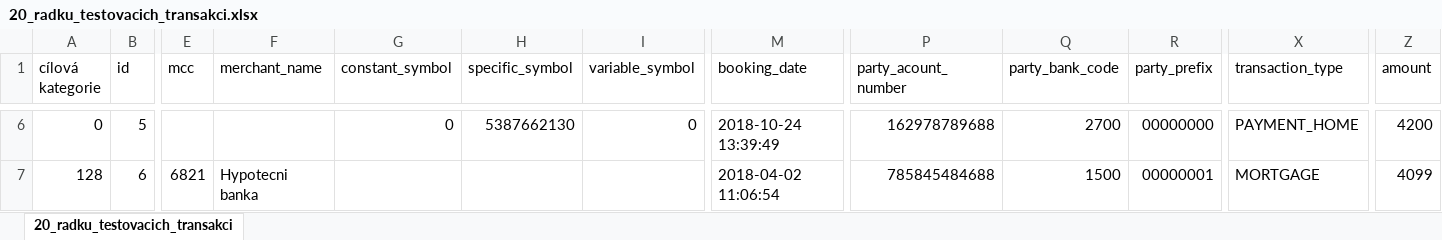
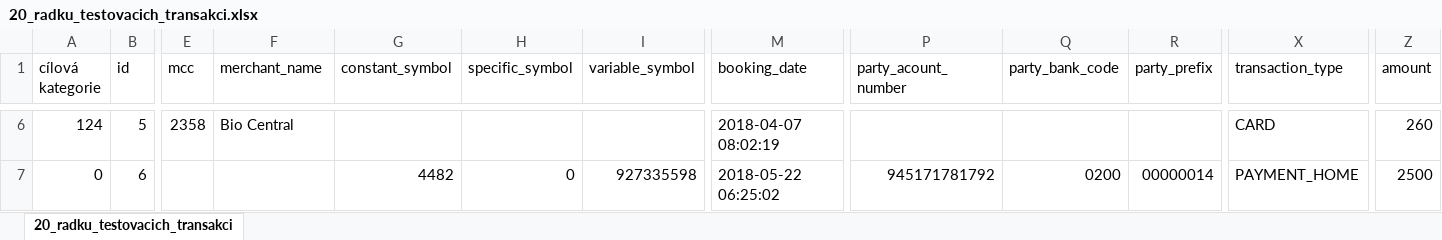
Before and after one commit to Martin819/moria, an Excel workbook: mock_data/20_radku_testovacich_transakci.xlsx, sheet 20_radku_testovacich_transakci, drawn as a sheet; only a part is shown, gaps mark what is left out; values as stored, in another font and other column widths than the file's, no cell formats; conditional formats not drawn; the diff covers the shown part only; the diff names each change by its address in the sheet, - before the commit and + after, or states it on an @@ line.

```diff
--- a/mock_data/20_radku_testovacich_transakci.xlsx (sheet 20_radku_testovacich_transakci)
+++ b/mock_data/20_radku_testovacich_transakci.xlsx (sheet 20_radku_testovacich_transakci)
-A6 (cílová kategorie): 0
+A6 (cílová kategorie): 124
-E6 (mcc): (empty)
+E6 (mcc): 2358
-F6 (merchant_name): (empty)
+F6 (merchant_name): Bio Central
-G6 (constant_symbol): 0
+G6 (constant_symbol): (empty)
-H6 (specific_symbol): 5387662130
+H6 (specific_symbol): (empty)
-I6 (variable_symbol): 0
+I6 (variable_symbol): (empty)
-M6 (booking_date): 2018-10-24 13:39:49
+M6 (booking_date): 2018-04-07 08:02:19
-P6 (party_acount_number): 162978789688
+P6 (party_acount_number): (empty)
-Q6 (party_bank_code): 2700
+Q6 (party_bank_code): (empty)
-R6 (party_prefix): 00000000
+R6 (party_prefix): (empty)
-X6 (transaction_type): PAYMENT_HOME
+X6 (transaction_type): CARD
-Z6 (amount): 4200
+Z6 (amount): 260
-A7 (cílová kategorie): 128
+A7 (cílová kategorie): 0
-E7 (mcc): 6821
+E7 (mcc): (empty)
-F7 (merchant_name): Hypotecni banka
+F7 (merchant_name): (empty)
-G7 (constant_symbol): (empty)
+G7 (constant_symbol): 4482
-H7 (specific_symbol): (empty)
+H7 (specific_symbol): 0
-I7 (variable_symbol): (empty)
+I7 (variable_symbol): 927335598
-M7 (booking_date): 2018-04-02 11:06:54
+M7 (booking_date): 2018-05-22 06:25:02
-P7 (party_acount_number): 785845484688
+P7 (party_acount_number): 945171781792
-Q7 (party_bank_code): 1500
+Q7 (party_bank_code): 0200
-R7 (party_prefix): 00000001
+R7 (party_prefix): 00000014
-X7 (transaction_type): MORTGAGE
+X7 (transaction_type): PAYMENT_HOME
-Z7 (amount): 4099
+Z7 (amount): 2500
```
Also changed, not shown: 257 edited cells and merged cells elsewhere in this sheet, cell formats, 9 other files.
